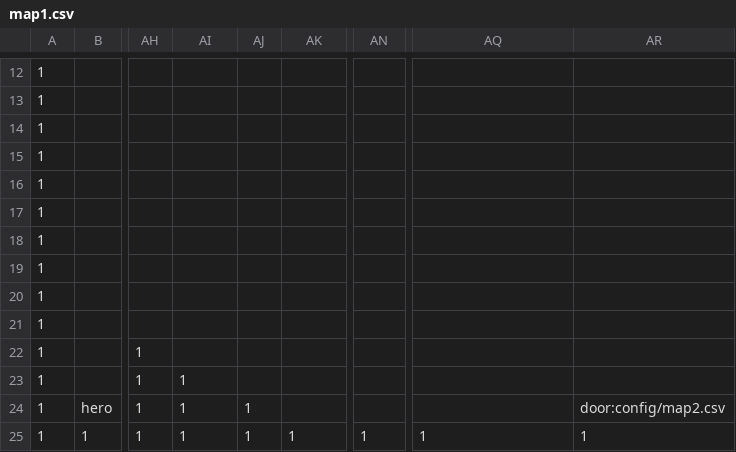
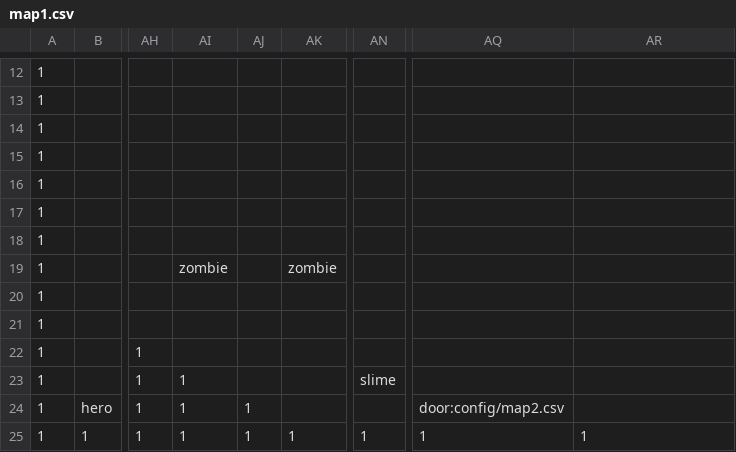
Before and after one commit to jiyahan/bpv2, a CSV file: config/map1.csv, drawn as a sheet; only a part is shown, gaps mark what is left out; the diff names each change by its address in the sheet, - before the commit and + after, or states it on an @@ line.

```diff
--- a/config/map1.csv
+++ b/config/map1.csv
-AI19: (empty)
+AI19: zombie
-AK19: (empty)
+AK19: zombie
-AN23: (empty)
+AN23: slime
-AQ24: (empty)
+AQ24: door:config/map2.csv
-AR24: door:config/map2.csv
+AR24: (empty)
```
Also changed, not shown: config/map2.csv, 6 other files.
